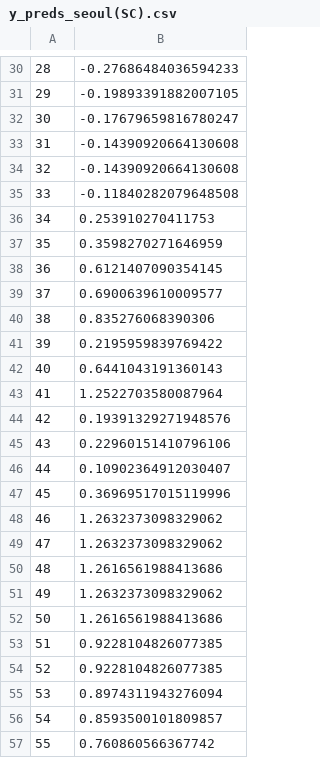
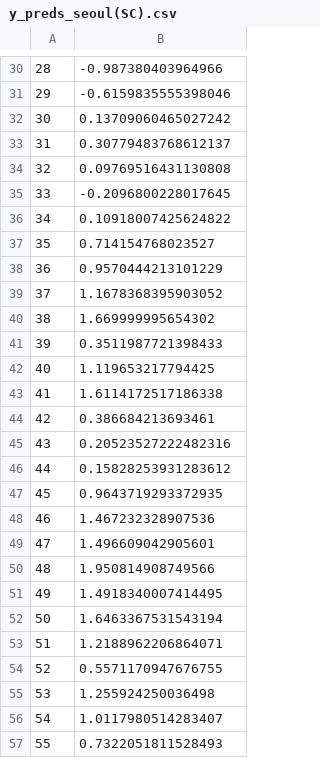
Before and after one commit to gentle-potato/21KDT-Project, a CSV file: DataAnalysis&Visualization/기후 데이터를 활용한 모기 발생 예보/작업/y_preds_seoul(SC).csv, drawn as a sheet; only a part is shown, gaps mark what is left out; the diff covers the shown part only.

```diff
--- a/DataAnalysis&Visualization/기후 데이터를 활용한 모기 발생 예보/작업/y_preds_seoul(SC).csv
+++ b/DataAnalysis&Visualization/기후 데이터를 활용한 모기 발생 예보/작업/y_preds_seoul(SC).csv
@@ -30,28 +30,28 @@
-28,-0.27686484036594233
-29,-0.19893391882007105
-30,-0.17679659816780247
-31,-0.14390920664130608
-32,-0.14390920664130608
-33,-0.11840282079648508
-34,0.253910270411753
-35,0.3598270271646959
-36,0.6121407090354145
-37,0.6900639610009577
-38,0.835276068390306
-39,0.2195959839769422
-40,0.6441043191360143
-41,1.2522703580087964
-42,0.19391329271948576
-43,0.22960151410796106
-44,0.10902364912030407
-45,0.36969517015119996
-46,1.2632373098329062
-47,1.2632373098329062
-48,1.2616561988413686
-49,1.2632373098329062
-50,1.2616561988413686
-51,0.9228104826077385
-52,0.9228104826077385
-53,0.8974311943276094
-54,0.8593500101809857
-55,0.760860566367742
+28,-0.987380403964966
+29,-0.6159835555398046
+30,0.13709060465027242
+31,0.30779483768612137
+32,0.09769516431130808
+33,-0.2096800228017645
+34,0.10918007425624822
+35,0.714154768023527
+36,0.9570444213101229
+37,1.1678368395903052
+38,1.669999995654302
+39,0.3511987721398433
+40,1.119653217794425
+41,1.6114172517186338
+42,0.386684213693461
+43,0.20523527222482316
+44,0.15828253931283612
+45,0.9643719293372935
+46,1.467232328907536
+47,1.496609042905601
+48,1.950814908749566
+49,1.4918340007414495
+50,1.6463367531543194
+51,1.2188962206864071
+52,0.5571170947676755
+53,1.255924250036498
+54,1.0117980514283407
+55,0.7322051811528493
```
Also changed, not shown: 32 edited cells elsewhere in this file, 19 other files.
